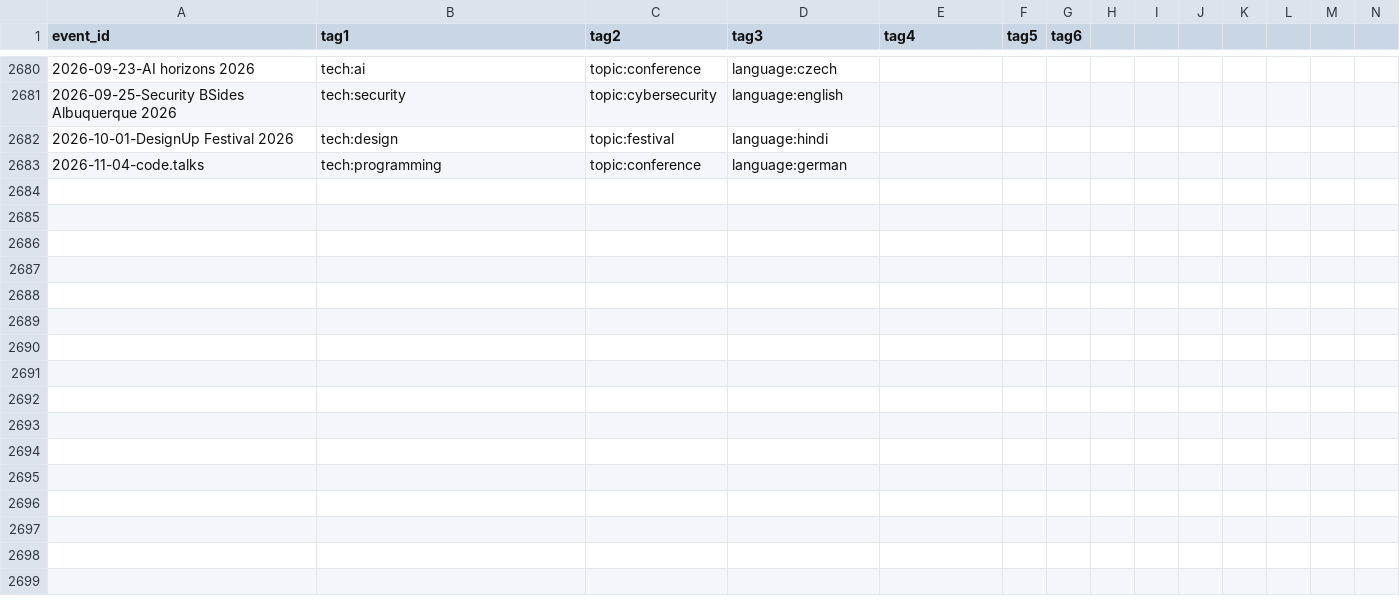
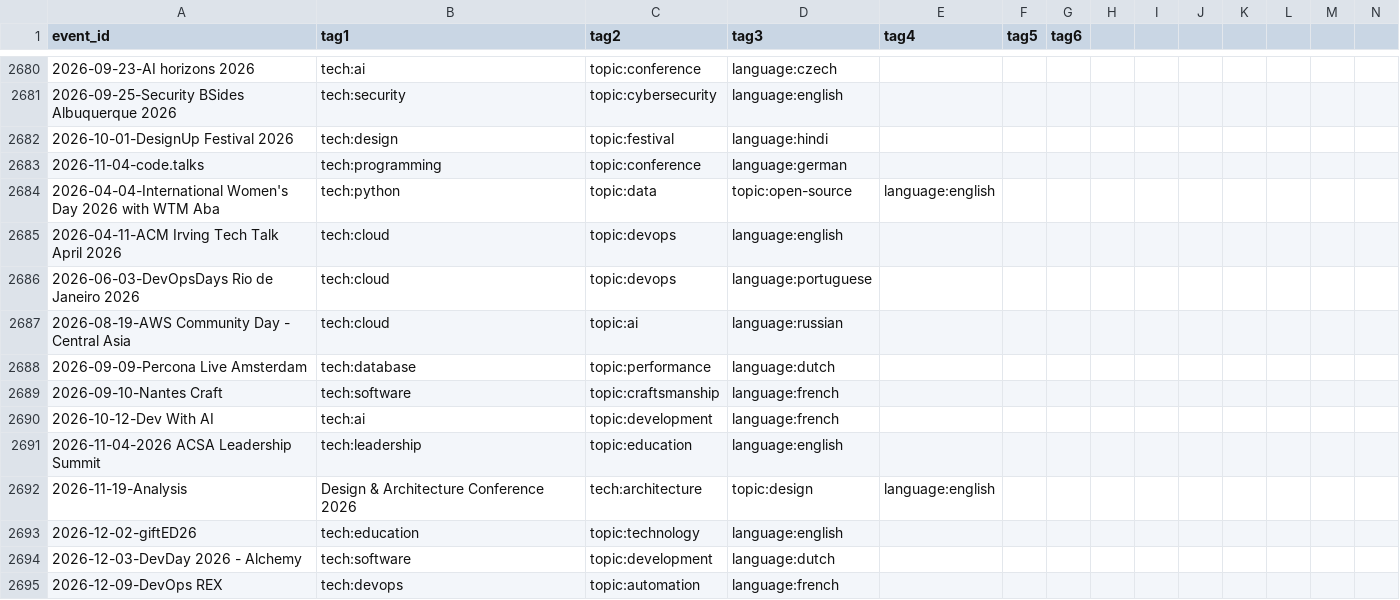
Before and after one commit to scraly/developers-conferences-agenda, a CSV file: TAGS.csv, drawn as a sheet; only a part is shown, gaps mark what is left out; rows hold the shown columns only; the diff names each change by its address in the sheet, - before the commit and + after, or states it on an @@ line.

Commit message:
generate new tags (#2608)
Co-authored-by: scraly <2543381+scraly@users.noreply.github.com>

```diff
--- a/TAGS.csv
+++ b/TAGS.csv
+row 2684: 2026-04-04-International Women's Day 2026 with WTM Aba | tech:python | topic:data | topic:open-source | language:english
+row 2685: 2026-04-11-ACM Irving Tech Talk April 2026 | tech:cloud | topic:devops | language:english
+row 2686: 2026-06-03-DevOpsDays Rio de Janeiro 2026 | tech:cloud | topic:devops | language:portuguese
+row 2687: 2026-08-19-AWS Community Day - Central Asia | tech:cloud | topic:ai | language:russian
+row 2688: 2026-09-09-Percona Live Amsterdam | tech:database | topic:performance | language:dutch
+row 2689: 2026-09-10-Nantes Craft | tech:software | topic:craftsmanship | language:french
+row 2690: 2026-10-12-Dev With AI | tech:ai | topic:development | language:french
+row 2691: 2026-11-04-2026 ACSA Leadership Summit | tech:leadership | topic:education | language:english
+row 2692: 2026-11-19-Analysis | Design & Architecture Conference 2026 | tech:architecture | topic:design | language:english
+row 2693: 2026-12-02-giftED26 | tech:education | topic:technology | language:english
+row 2694: 2026-12-03-DevDay 2026 - Alchemy | tech:software | topic:development | language:dutch
+row 2695: 2026-12-09-DevOps REX | tech:devops | topic:automation | language:french
```
